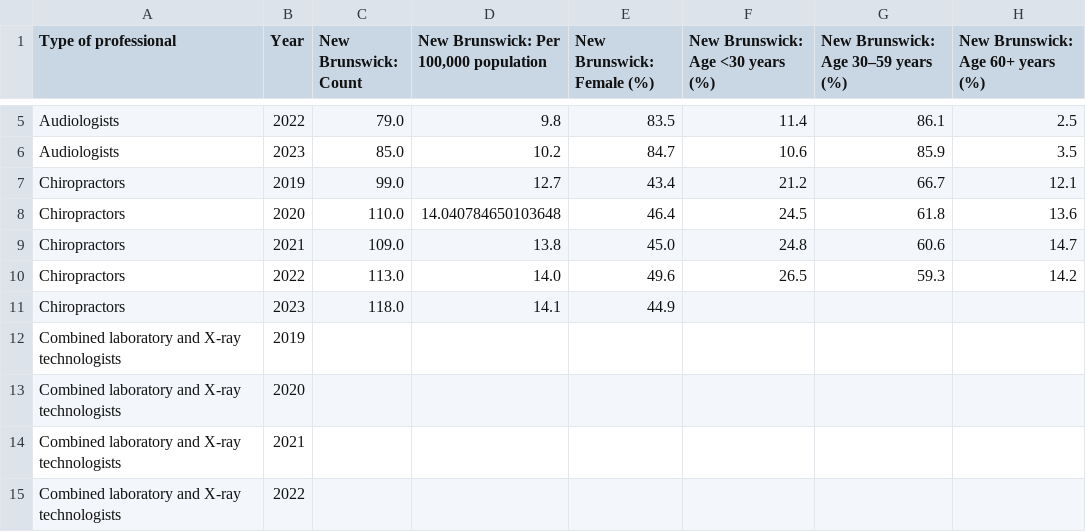
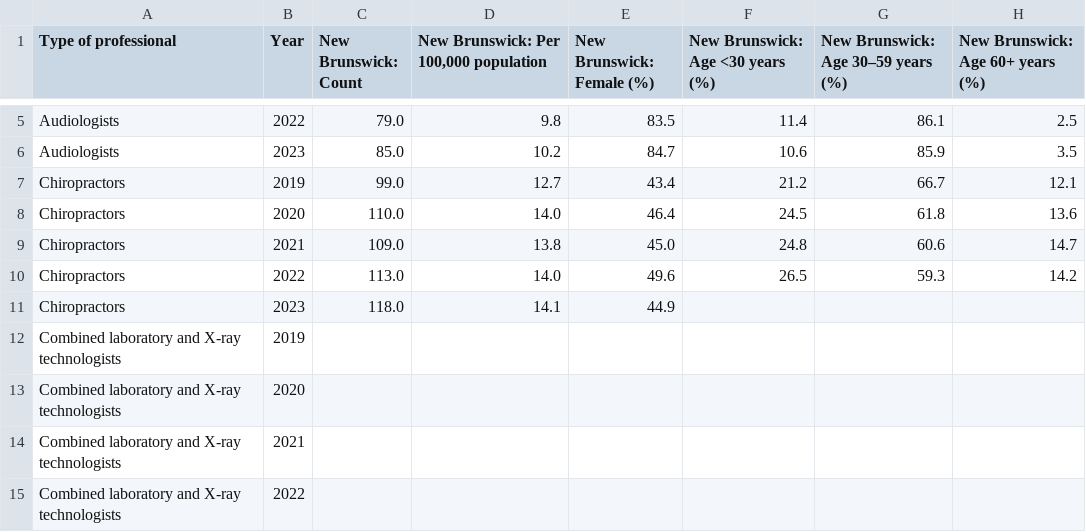
Before and after one commit to Simpcyclassy/priority-care-modeling, a CSV file: data/workforce_new_brunswick.csv, drawn as a sheet; only a part is shown, gaps mark what is left out.

```diff
--- a/data/workforce_new_brunswick.csv
+++ b/data/workforce_new_brunswick.csv
@@ -7,3 +7,3 @@ Audiologists,2023,85.0,10.2,84.7,10.6,85.9,3.5
 Chiropractors,2019,99.0,12.7,43.4,21.2,66.7,12.1
-Chiropractors,2020,110.0,14.040784650103648,46.4,24.5,61.8,13.6
+Chiropractors,2020,110.0,14.0,46.4,24.5,61.8,13.6
 Chiropractors,2021,109.0,13.8,45.0,24.8,60.6,14.7
```
